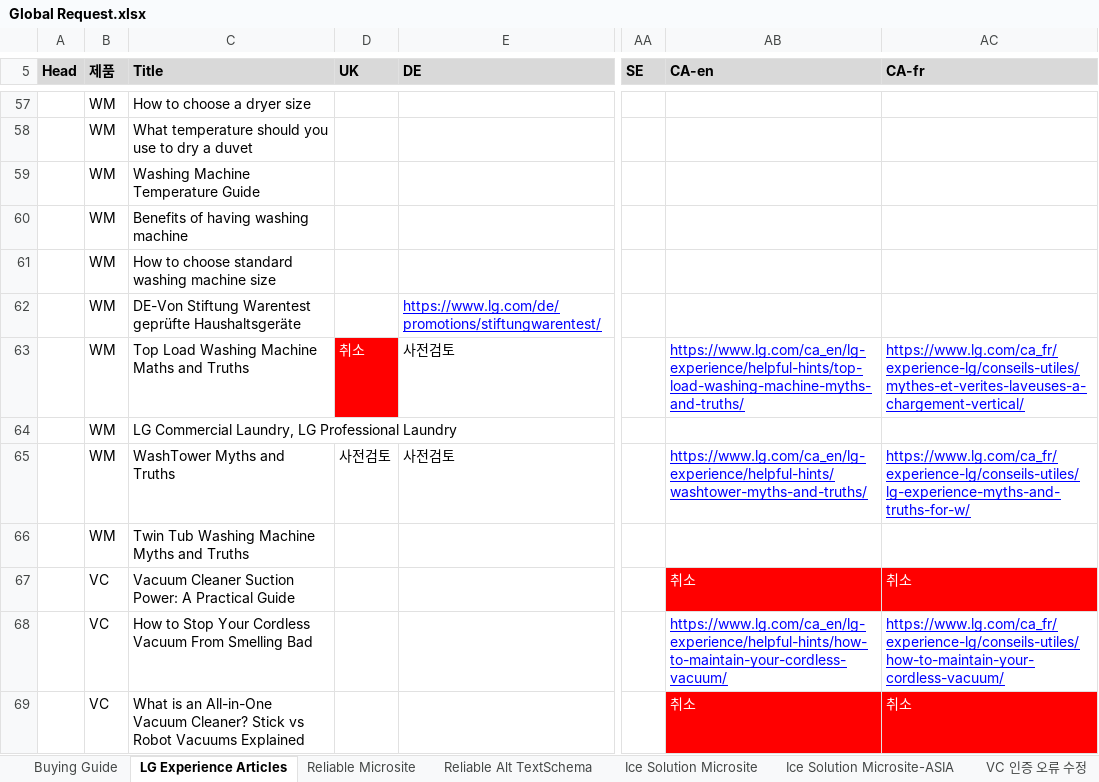
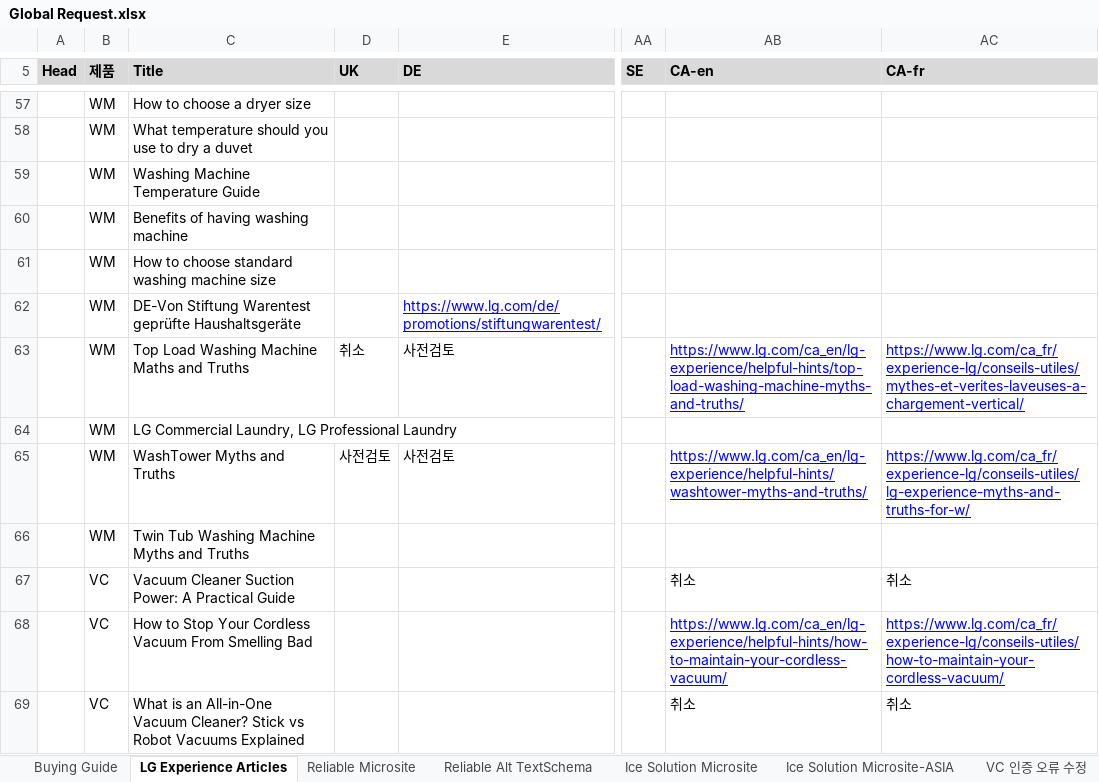
Before and after one commit to towdew/hs-dashboard, an Excel workbook: hs/Global Request.xlsx, sheet LG Experience Articles, drawn as a sheet; only a part is shown, gaps mark what is left out; values as stored, in another font and other column widths than the file's, no borders; charts and pictures not drawn; the diff covers the shown part only; the diff names each change by its address in the sheet, - before the commit and + after, or states it on an @@ line.

Commit message:
Add files via upload

```diff
--- a/hs/Global Request.xlsx (sheet LG Experience Articles)
+++ b/hs/Global Request.xlsx (sheet LG Experience Articles)
@@ D63 fill: #FF0000 → none, text colour: #FFFFFF → black @@
@@ AB67:AC67 fill: #FF0000 → none, text colour: #FFFFFF → black @@
@@ AB69:AC69 fill: #FF0000 → none, text colour: #FFFFFF → black @@
```
Also changed, not shown: cell formats elsewhere in this sheet, sheet Ice Solution Microsite.
